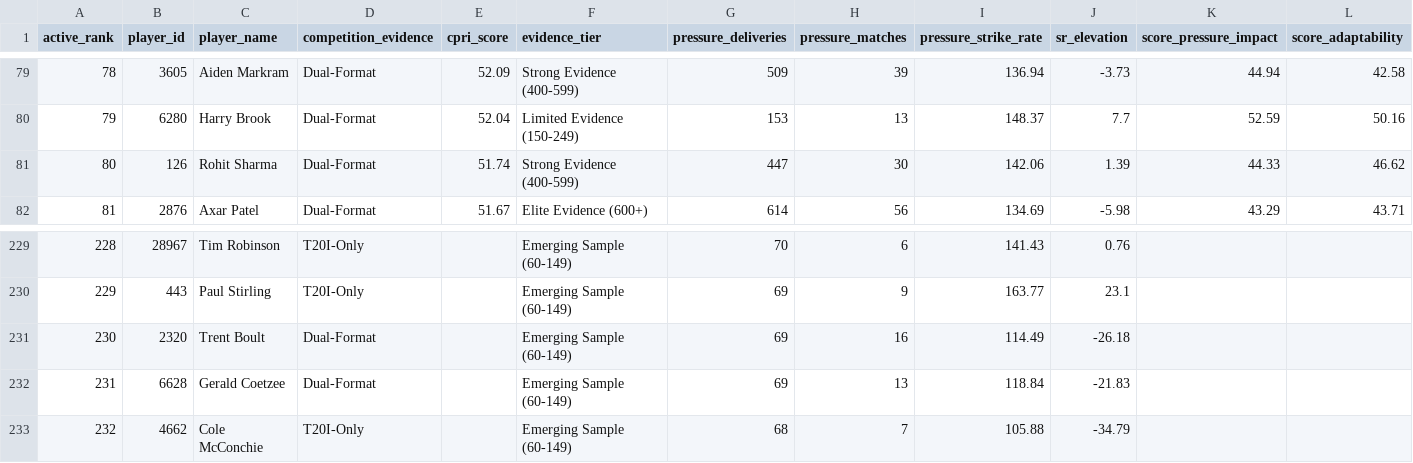
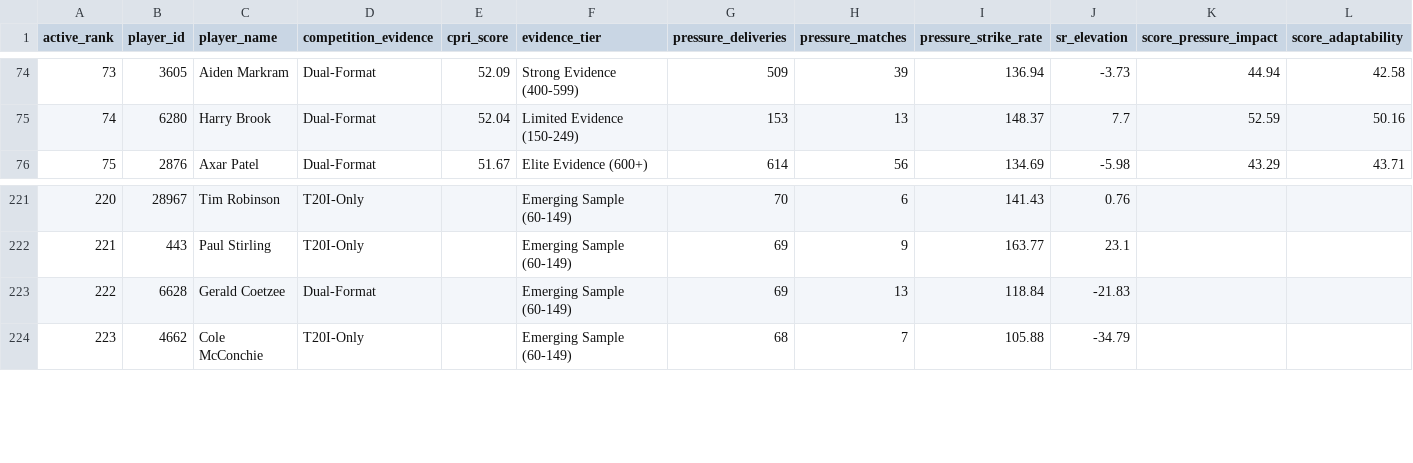
Before and after one commit to CodePraneesh/SuperRR, a CSV file: output/eligibility/active_batters_rankings.csv, drawn as a sheet; only a part is shown, gaps mark what is left out; rows hold the shown columns only; the diff covers the shown part only; the diff names each change by its address in the sheet, - before the commit and + after, or states it on an @@ line.

```diff
--- a/output/eligibility/active_batters_rankings.csv
+++ b/output/eligibility/active_batters_rankings.csv
@@ column A (active_rank) renumbered from row 9 down @@
-row 81: 80 | 126 | Rohit Sharma | Dual-Format | 51.74 | Strong Evidence (400-599) | 447 | 30 | 142.06 | 1.39 | 44.33 | 46.62
-row 231: 230 | 2320 | Trent Boult | Dual-Format |  | Emerging Sample (60-149) | 69 | 16 | 114.49 | -26.18
```
Also changed, not shown: 7 removed rows elsewhere in this file, data/player_eligibility_registry.csv, output/eligibility/active_bowlers_rankings.csv, 17 other files.
